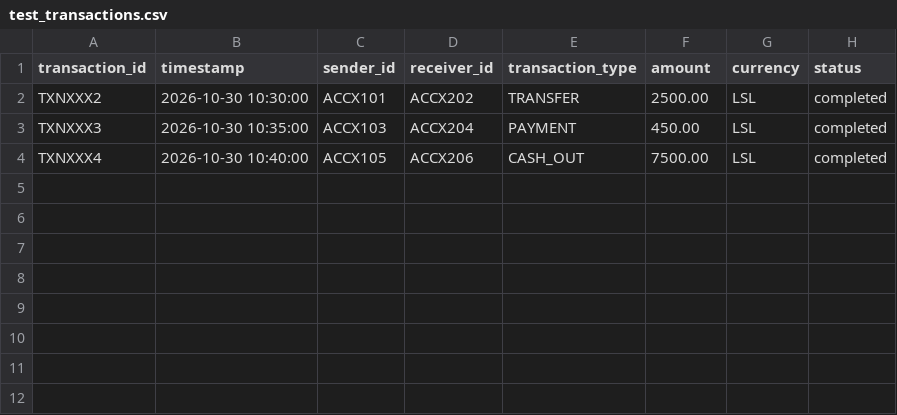
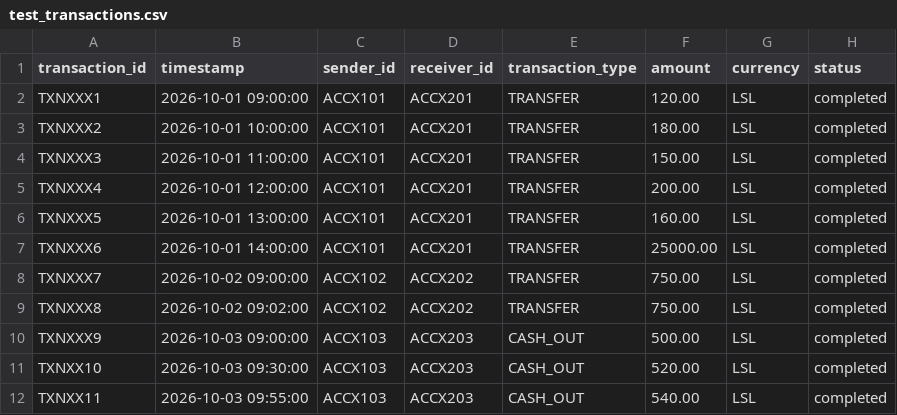
Before and after one commit to kamohelomokhethi137/FTAD-main, a CSV file: data/samples/test_transactions.csv, drawn as a sheet.

Commit message:
tests: extend sample transactions to 11 rows; update import expectations

```diff
--- a/data/samples/test_transactions.csv
+++ b/data/samples/test_transactions.csv
@@ -1,4 +1,12 @@
 transaction_id,timestamp,sender_id,receiver_id,transaction_type,amount,currency,status
-TXNXXX2,2026-10-30 10:30:00,ACCX101,ACCX202,TRANSFER,2500.00,LSL,completed
-TXNXXX3,2026-10-30 10:35:00,ACCX103,ACCX204,PAYMENT,450.00,LSL,completed
-TXNXXX4,2026-10-30 10:40:00,ACCX105,ACCX206,CASH_OUT,7500.00,LSL,completed
+TXNXXX1,2026-10-01 09:00:00,ACCX101,ACCX201,TRANSFER,120.00,LSL,completed
+TXNXXX2,2026-10-01 10:00:00,ACCX101,ACCX201,TRANSFER,180.00,LSL,completed
+TXNXXX3,2026-10-01 11:00:00,ACCX101,ACCX201,TRANSFER,150.00,LSL,completed
+TXNXXX4,2026-10-01 12:00:00,ACCX101,ACCX201,TRANSFER,200.00,LSL,completed
+TXNXXX5,2026-10-01 13:00:00,ACCX101,ACCX201,TRANSFER,160.00,LSL,completed
+TXNXXX6,2026-10-01 14:00:00,ACCX101,ACCX201,TRANSFER,25000.00,LSL,completed
+TXNXXX7,2026-10-02 09:00:00,ACCX102,ACCX202,TRANSFER,750.00,LSL,completed
+TXNXXX8,2026-10-02 09:02:00,ACCX102,ACCX202,TRANSFER,750.00,LSL,completed
+TXNXXX9,2026-10-03 09:00:00,ACCX103,ACCX203,CASH_OUT,500.00,LSL,completed
+TXNXX10,2026-10-03 09:30:00,ACCX103,ACCX203,CASH_OUT,520.00,LSL,completed
+TXNXX11,2026-10-03 09:55:00,ACCX103,ACCX203,CASH_OUT,540.00,LSL,completed
```
Also changed, not shown: 1 other file.
